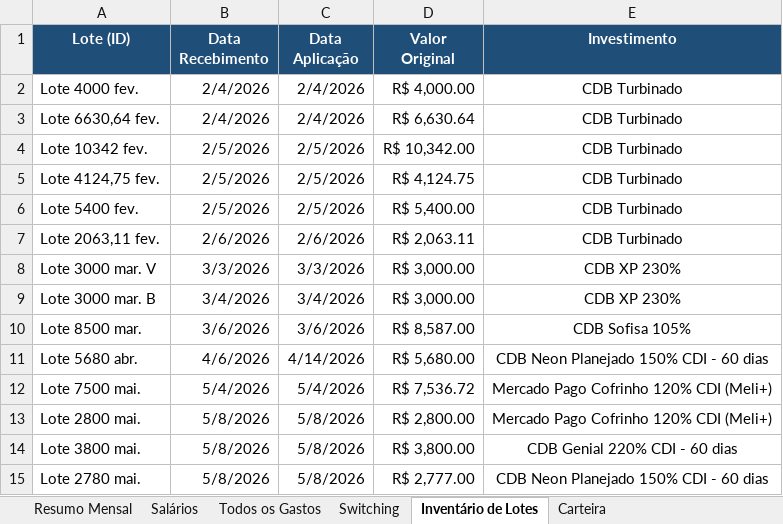
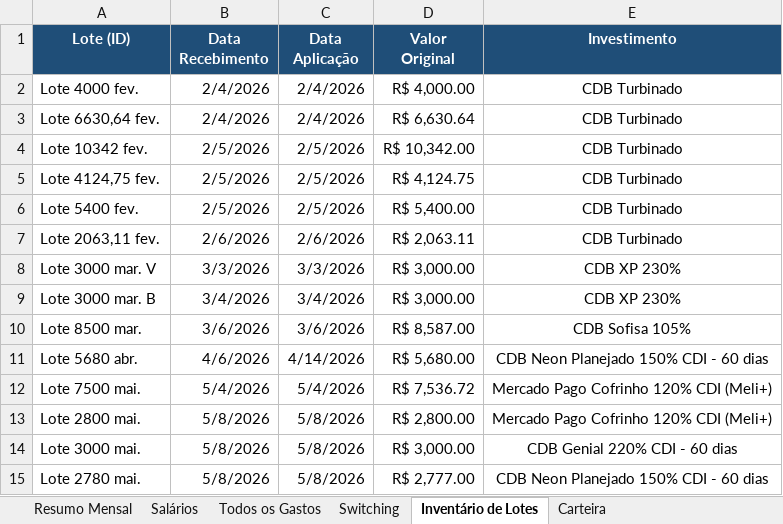
Before and after one commit to WevertonGomesCosta/payment-investment-allocation, an Excel workbook: dados/dados_financeiros.xlsx, sheet Inventário de Lotes, drawn as a sheet; values as stored, in another font and other column widths than the file's, no borders; charts and pictures not drawn; the diff names each change by its address in the sheet, - before the commit and + after, or states it on an @@ line.

```diff
--- a/dados/dados_financeiros.xlsx (sheet Inventário de Lotes)
+++ b/dados/dados_financeiros.xlsx (sheet Inventário de Lotes)
-A14 (Lote (ID)): Lote 3800 mai.
+A14 (Lote (ID)): Lote 3000 mai.
-D14 (Valor Original): R$ 3,800.00
+D14 (Valor Original): R$ 3,000.00
```
Also changed, not shown: sheet Resumo Mensal, charts or pictures.
